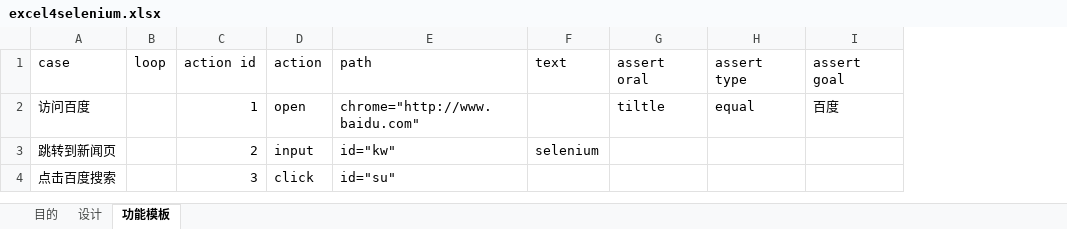
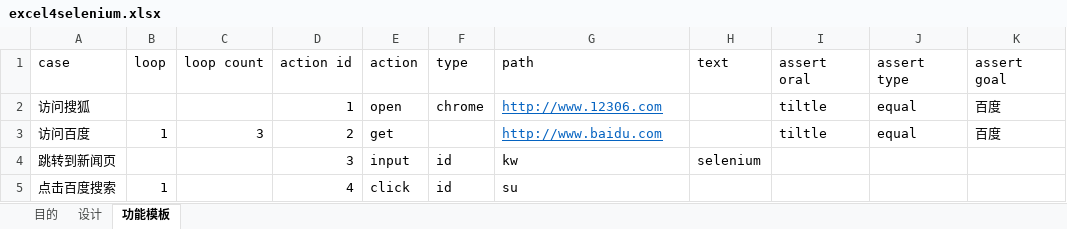
Before and after one commit to banyibanyi/lantern_source, an Excel workbook: excels/excel4selenium.xlsx, sheet 功能模板, drawn as a sheet; values as stored, in another font and other column widths than the file's, no borders; addresses are those after the commit; the diff names each change by its address in the sheet, - before the commit and + after, or states it on an @@ line.

```diff
--- a/excels/excel4selenium.xlsx (sheet 功能模板)
+++ b/excels/excel4selenium.xlsx (sheet 功能模板)
+column C (loop count), row 3: 3
+column F (type), rows 4-5: id | id
+row 2: 访问搜狐 |  |  | 1 | open | chrome | http://www.12306.com |  | tiltle | equal | 百度
-B3 (loop): (empty)
+B3 (loop): 1
-D3 (action id): 1
+D3 (action id): 2
-E3 (action): open
+E3 (action): get
-G3 (path): chrome="http://www.baidu.com"
+G3 (path): http://www.baidu.com
@@ G3 underline: off → on, text colour: black → #0563C1 @@
-D4 (action id): 2
+D4 (action id): 3
-G4 (path): id="kw"
+G4 (path): kw
-B5 (loop): (empty)
+B5 (loop): 1
-D5 (action id): 3
+D5 (action id): 4
-G5 (path): id="su"
+G5 (path): su
```
Also changed, not shown: 5 other files.
